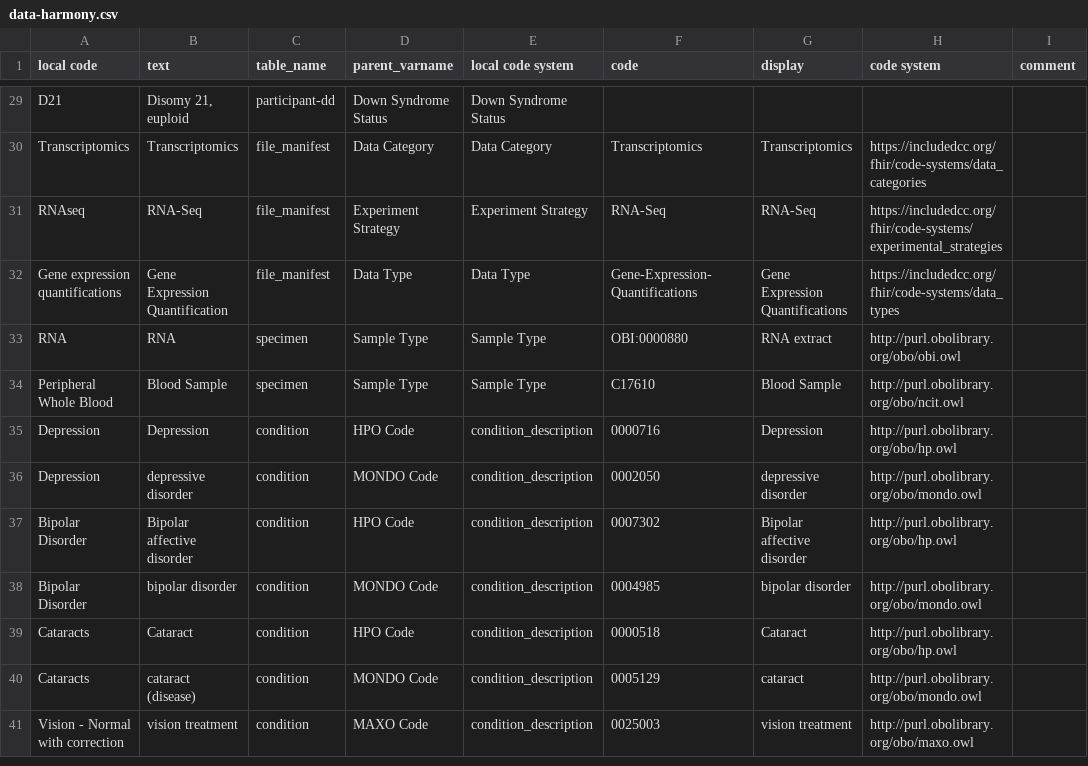
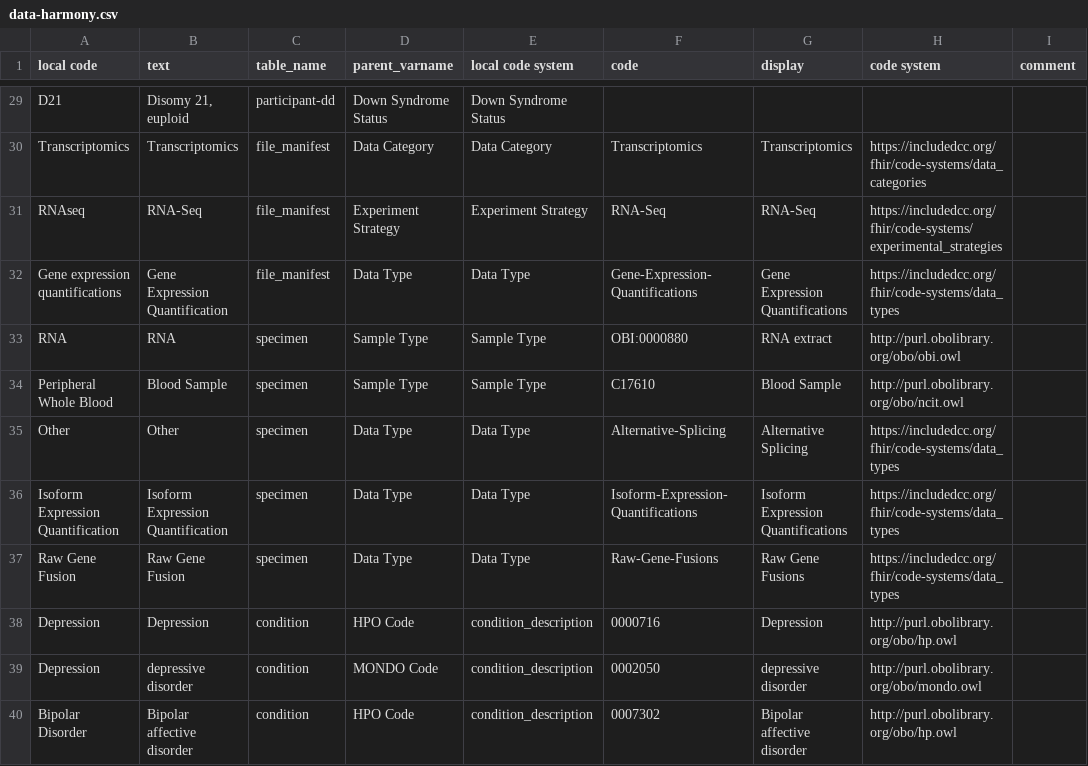
Before and after one commit to include-dcc/inc-portal-model, a CSV file: harmony/data-harmony.csv, drawn as a sheet; only a part is shown, gaps mark what is left out; the shorter side is filled out with more unchanged rows; the diff names each change by its address in the sheet, - before the commit and + after, or states it on an @@ line.

Commit message:
Added codes for a few new data types

```diff
--- a/harmony/data-harmony.csv
+++ b/harmony/data-harmony.csv
+row 35: Other | Other | specimen | Data Type | Data Type | Alternative-Splicing | Alternative Splicing | https://includedcc.org/fhir/code-systems/data_types
+row 36: Isoform Expression Quantification | Isoform Expression Quantification | specimen | Data Type | Data Type | Isoform-Expression-Quantifications | Isoform Expression Quantifications | https://includedcc.org/fhir/code-systems/data_types
+row 37: Raw Gene Fusion | Raw Gene Fusion | specimen | Data Type | Data Type | Raw-Gene-Fusions | Raw Gene Fusions | https://includedcc.org/fhir/code-systems/data_types
```
Also changed, not shown: scripts/_default_codes.csv, 1 other file.
